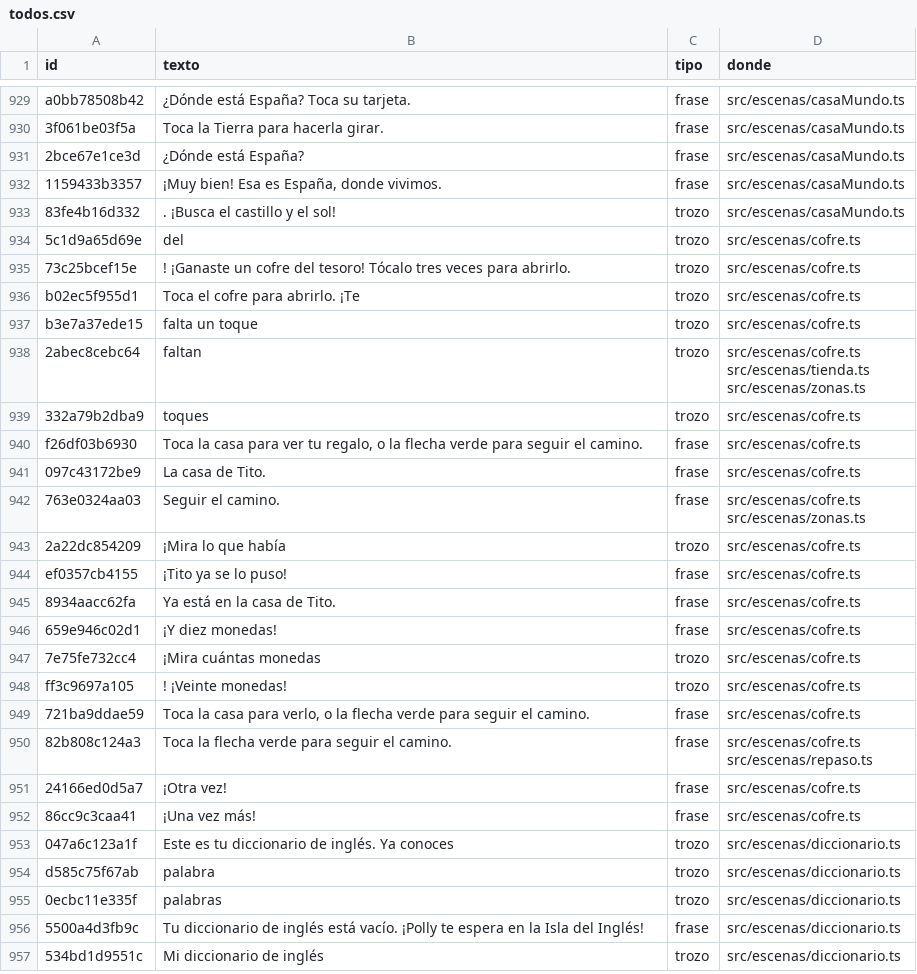
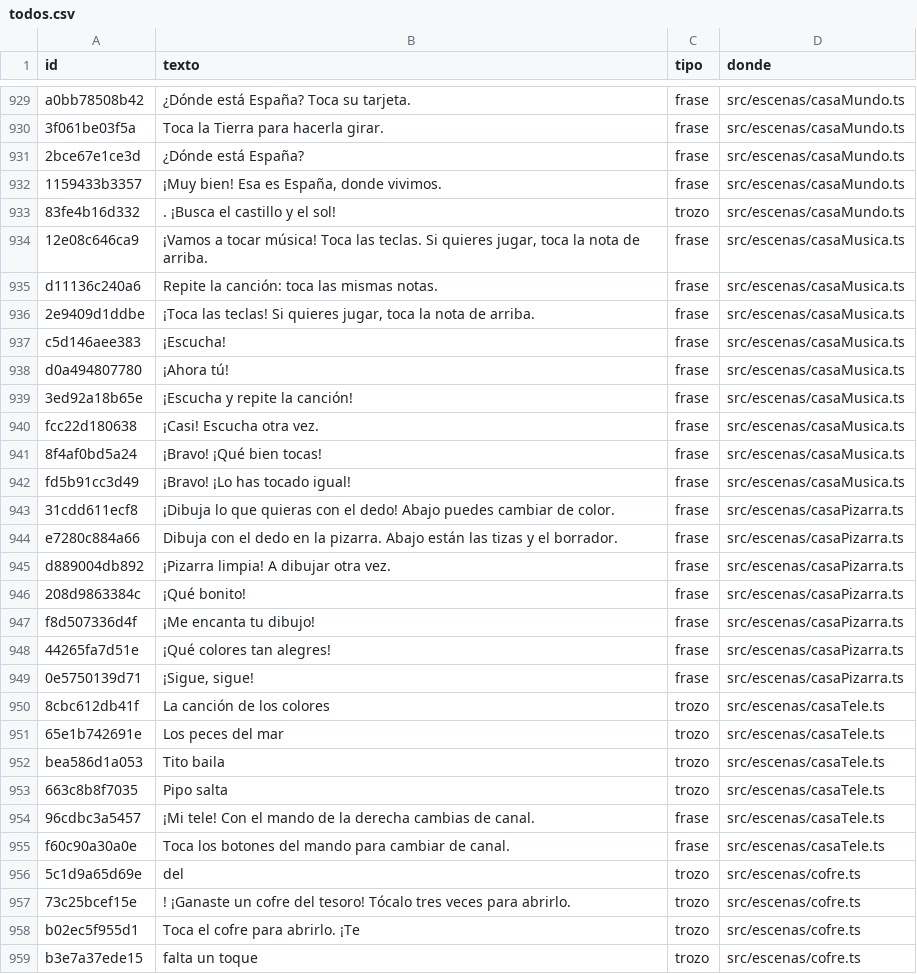
Before and after one commit to fercala/curiolandia-new, a CSV file: dialogos/todos.csv, drawn as a sheet; only a part is shown, gaps mark what is left out; the shorter side is filled out with more unchanged rows.

```diff
--- a/dialogos/todos.csv
+++ b/dialogos/todos.csv
@@ -933,2 +933,24 @@ a0bb78508b42,¿Dónde está España? Toca su tarjeta.,frase,src/escenas/casaMund
 83fe4b16d332,. ¡Busca el castillo y el sol!,trozo,src/escenas/casaMundo.ts
+12e08c646ca9,"¡Vamos a tocar música! Toca las teclas. Si quieres jugar, toca la nota de arriba.",frase,src/escenas/casaMusica.ts
+d11136c240a6,Repite la canción: toca las mismas notas.,frase,src/escenas/casaMusica.ts
+2e9409d1ddbe,"¡Toca las teclas! Si quieres jugar, toca la nota de arriba.",frase,src/escenas/casaMusica.ts
+c5d146aee383,¡Escucha!,frase,src/escenas/casaMusica.ts
+d0a494807780,¡Ahora tú!,frase,src/escenas/casaMusica.ts
+3ed92a18b65e,¡Escucha y repite la canción!,frase,src/escenas/casaMusica.ts
+fcc22d180638,¡Casi! Escucha otra vez.,frase,src/escenas/casaMusica.ts
+8f4af0bd5a24,¡Bravo! ¡Qué bien tocas!,frase,src/escenas/casaMusica.ts
+fd5b91cc3d49,¡Bravo! ¡Lo has tocado igual!,frase,src/escenas/casaMusica.ts
+31cdd611ecf8,¡Dibuja lo que quieras con el dedo! Abajo puedes cambiar de color.,frase,src/escenas/casaPizarra.ts
+e7280c884a66,Dibuja con el dedo en la pizarra. Abajo están las tizas y el borrador.,frase,src/escenas/casaPizarra.ts
+d889004db892,¡Pizarra limpia! A dibujar otra vez.,frase,src/escenas/casaPizarra.ts
+208d9863384c,¡Qué bonito!,frase,src/escenas/casaPizarra.ts
+f8d507336d4f,¡Me encanta tu dibujo!,frase,src/escenas/casaPizarra.ts
+44265fa7d51e,¡Qué colores tan alegres!,frase,src/escenas/casaPizarra.ts
+0e5750139d71,"¡Sigue, sigue!",frase,src/escenas/casaPizarra.ts
+8cbc612db41f,La canción de los colores,trozo,src/escenas/casaTele.ts
+65e1b742691e,Los peces del mar,trozo,src/escenas/casaTele.ts
+bea586d1a053,Tito baila,trozo,src/escenas/casaTele.ts
+663c8b8f7035,Pipo salta,trozo,src/escenas/casaTele.ts
+96cdbc3a5457,¡Mi tele! Con el mando de la derecha cambias de canal.,frase,src/escenas/casaTele.ts
+f60c90a30a0e,Toca los botones del mando para cambiar de canal.,frase,src/escenas/casaTele.ts
 5c1d9a65d69e, del ,trozo,src/escenas/cofre.ts
```
Also changed, not shown: 13 other files.
